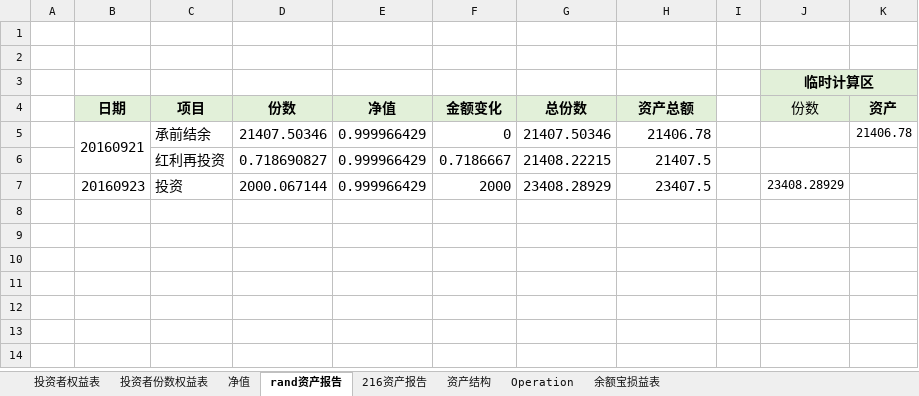
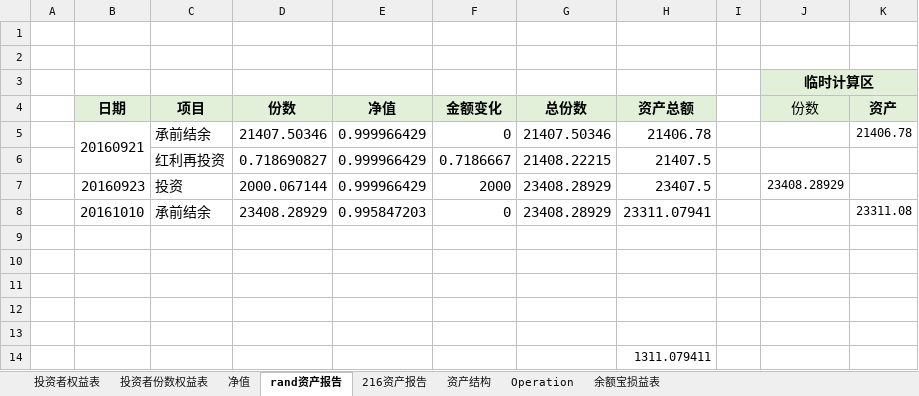
Before and after one commit to randliu/tractionrec, an Excel workbook: 加米基金.xlsx, sheet rand资产报告, drawn as a sheet; values as stored, in another font and other column widths than the file's, no borders; the diff names each change by its address in the sheet, - before the commit and + after, or states it on an @@ line.

```diff
--- a/加米基金.xlsx (sheet rand资产报告)
+++ b/加米基金.xlsx (sheet rand资产报告)
+row 8:  | 20161010 | 承前结余 | 23408.28929 | 0.995847203 | 0 | 23408.28929 | 23311.07941 |  |  | 23311.08
+row 9: (empty)
+row 10: (empty)
+row 11: (empty)
+row 12: (empty)
+row 13: (empty)
+row 14:  |  |  |  |  |  |  | 1311.079411
```
Also changed, not shown: sheet 资产结构, sheet 投资者份数权益表, sheet Operation, sheet 净值, sheet 余额宝损益表, sheet 216资产报告.
